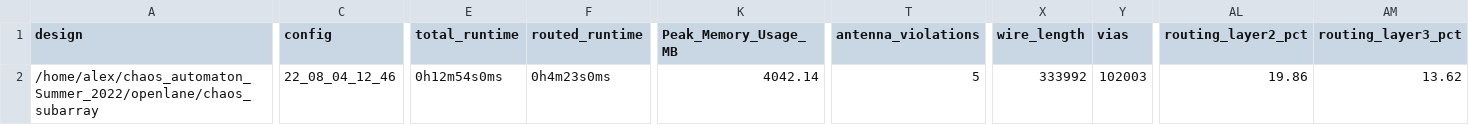
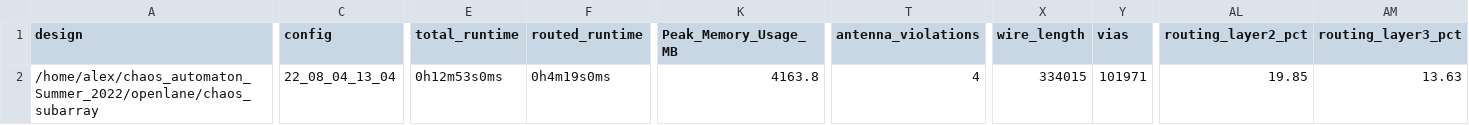
Before and after one commit to RTimothyEdwards/chaos_automaton, a CSV file: signoff/chaos_subarray/metrics.csv, drawn as a sheet; only a part is shown, gaps mark what is left out; the diff names each change by its address in the sheet, - before the commit and + after, or states it on an @@ line.

```diff
--- a/signoff/chaos_subarray/metrics.csv
+++ b/signoff/chaos_subarray/metrics.csv
-C2 (config): 22_08_04_12_46
+C2 (config): 22_08_04_13_04
-E2 (total_runtime): 0h12m54s0ms
+E2 (total_runtime): 0h12m53s0ms
-F2 (routed_runtime): 0h4m23s0ms
+F2 (routed_runtime): 0h4m19s0ms
-K2 (Peak_Memory_Usage_MB): 4042.14
+K2 (Peak_Memory_Usage_MB): 4163.8
-T2 (antenna_violations): 5
+T2 (antenna_violations): 4
-X2 (wire_length): 333992
+X2 (wire_length): 334015
-Y2 (vias): 102003
+Y2 (vias): 101971
-AL2 (routing_layer2_pct): 19.86
+AL2 (routing_layer2_pct): 19.85
-AM2 (routing_layer3_pct): 13.62
+AM2 (routing_layer3_pct): 13.63
```
Also changed, not shown: 10 other files.
